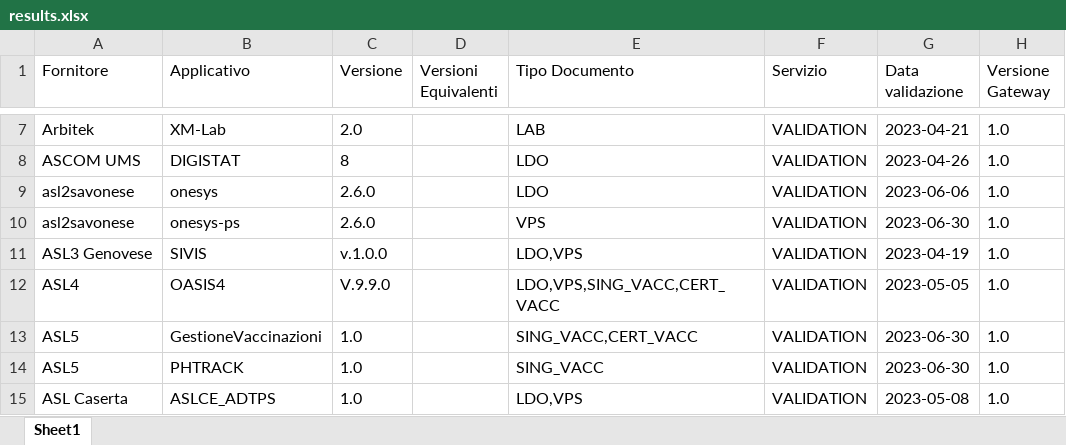
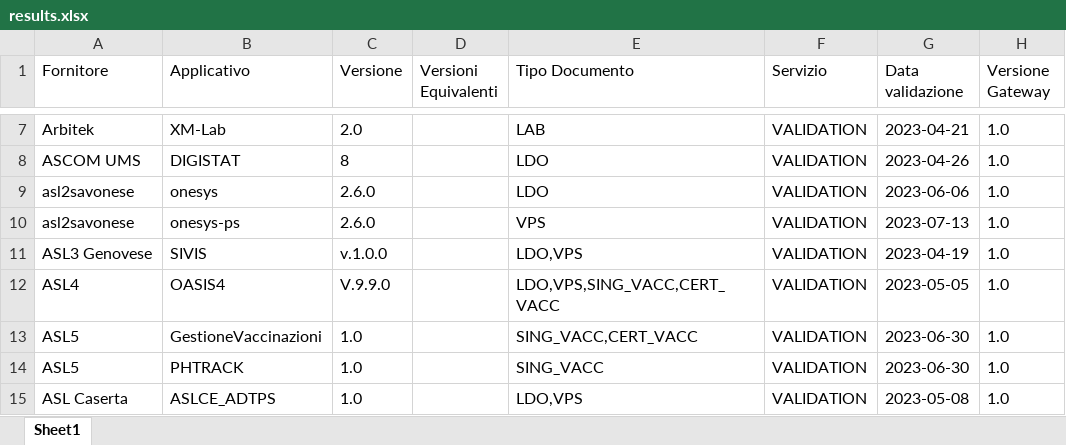
Before and after one commit to ministero-salute/it-fse-accreditati, an Excel workbook: RESULTS/results.xlsx, sheet Sheet1, drawn as a sheet; only a part is shown, gaps mark what is left out; values as stored, in another font and other column widths than the file's, no borders; the diff names each change by its address in the sheet, - before the commit and + after, or states it on an @@ line.

```diff
--- a/RESULTS/results.xlsx (sheet Sheet1)
+++ b/RESULTS/results.xlsx (sheet Sheet1)
-G10 (Data validazione): 2023-06-30
+G10 (Data validazione): 2023-07-13
```
Also changed, not shown: 2 other files.
